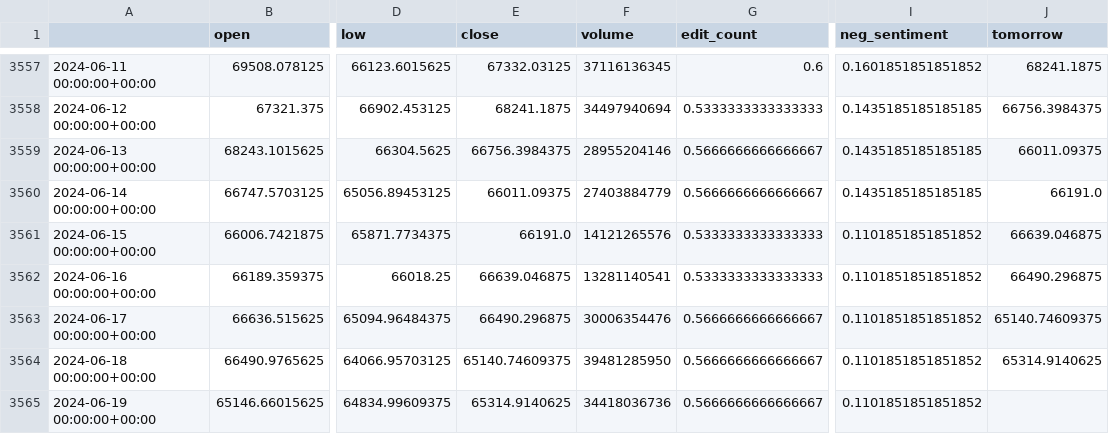
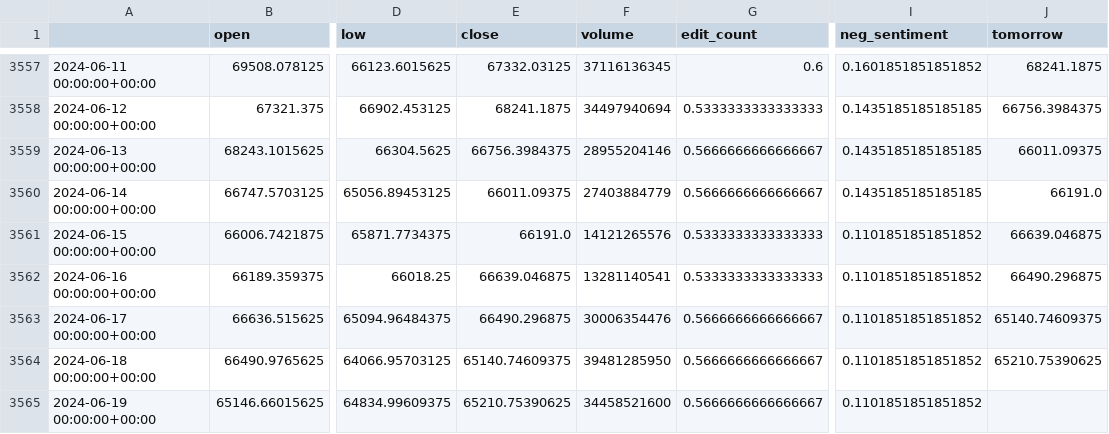
Before and after one commit to SWAGATSWAROOP/HackBrokers, a CSV file: backend-python/Sentiment Analysis/bitcoin/btcSentiment.csv, drawn as a sheet; only a part is shown, gaps mark what is left out; the diff names each change by its address in the sheet, - before the commit and + after, or states it on an @@ line.

```diff
--- a/backend-python/Sentiment Analysis/bitcoin/btcSentiment.csv
+++ b/backend-python/Sentiment Analysis/bitcoin/btcSentiment.csv
-J3564 (tomorrow): 65314.9140625
+J3564 (tomorrow): 65210.75390625
-E3565 (close): 65314.9140625
+E3565 (close): 65210.75390625
-F3565 (volume): 34418036736
+F3565 (volume): 34458521600
```
Also changed, not shown: backend-python/Sentiment Analysis/BNB/bnb.csv, backend-python/Sentiment Analysis/bitcoin/btc.csv, 18 other files.
